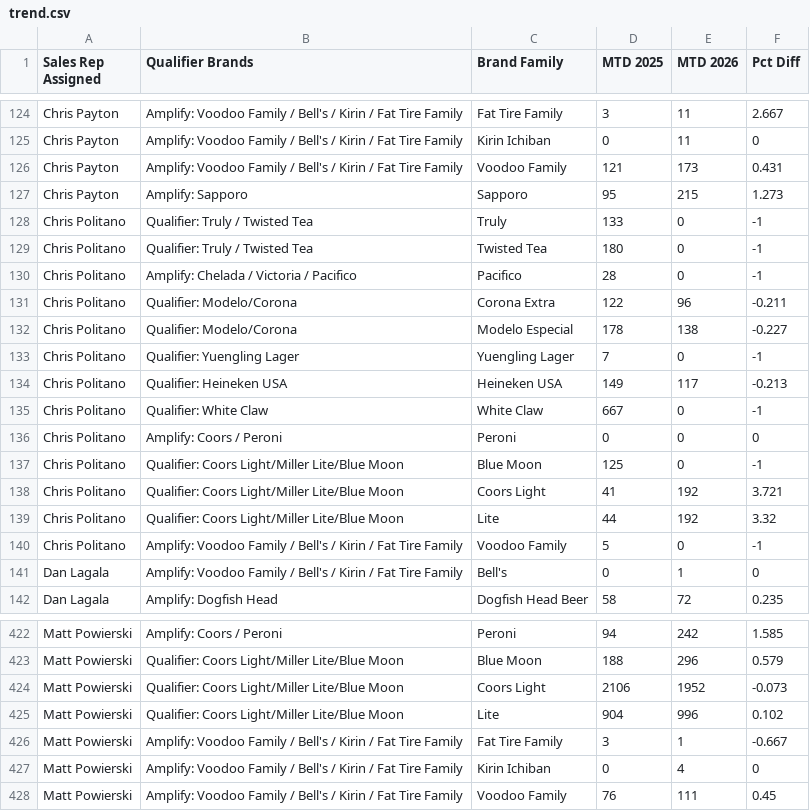
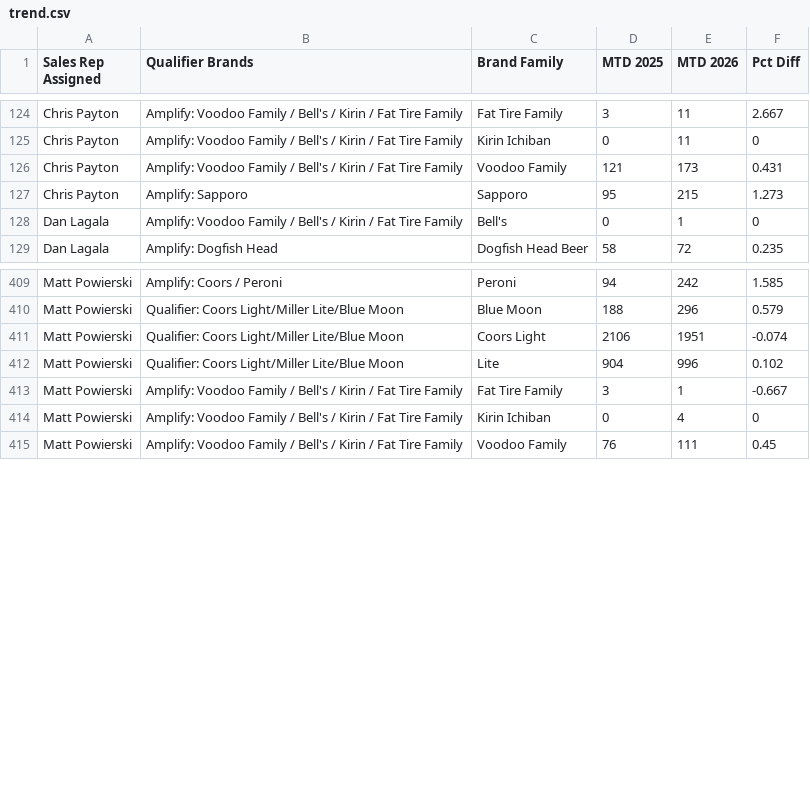
Before and after one commit to gavinsharkey5/Kohler-Dist-Master-Dashboard, a CSV file: summer26/trend.csv, drawn as a sheet; only a part is shown, gaps mark what is left out; the diff covers the shown part only.

```diff
--- a/summer26/trend.csv
+++ b/summer26/trend.csv
@@ -127,15 +127,2 @@ Chris Payton,Amplify: Voodoo Family / Bell's / Kirin / Fat Tire Family,Voodoo Fa
 Chris Payton,Amplify: Sapporo,Sapporo,95,215,1.273
-Chris Politano,Qualifier: Truly / Twisted Tea,Truly,133,0,-1
-Chris Politano,Qualifier: Truly / Twisted Tea,Twisted Tea,180,0,-1
-Chris Politano,Amplify: Chelada / Victoria / Pacifico,Pacifico,28,0,-1
-Chris Politano,Qualifier: Modelo/Corona,Corona Extra,122,96,-0.211
-Chris Politano,Qualifier: Modelo/Corona,Modelo Especial,178,138,-0.227
-Chris Politano,Qualifier: Yuengling Lager,Yuengling Lager,7,0,-1
-Chris Politano,Qualifier: Heineken USA,Heineken USA,149,117,-0.213
-Chris Politano,Qualifier: White Claw,White Claw,667,0,-1
-Chris Politano,Amplify: Coors / Peroni,Peroni,0,0,0
-Chris Politano,Qualifier: Coors Light/Miller Lite/Blue Moon,Blue Moon,125,0,-1
-Chris Politano,Qualifier: Coors Light/Miller Lite/Blue Moon,Coors Light,41,192,3.721
-Chris Politano,Qualifier: Coors Light/Miller Lite/Blue Moon,Lite,44,192,3.32
-Chris Politano,Amplify: Voodoo Family / Bell's / Kirin / Fat Tire Family,Voodoo Family,5,0,-1
 Dan Lagala,Amplify: Voodoo Family / Bell's / Kirin / Fat Tire Family,Bell's,0,1,0
@@ -423,3 +410,3 @@ Matt Powierski,Amplify: Coors / Peroni,Peroni,94,242,1.585
 Matt Powierski,Qualifier: Coors Light/Miller Lite/Blue Moon,Blue Moon,188,296,0.579
-Matt Powierski,Qualifier: Coors Light/Miller Lite/Blue Moon,Coors Light,2106,1952,-0.073
+Matt Powierski,Qualifier: Coors Light/Miller Lite/Blue Moon,Coors Light,2106,1951,-0.074
 Matt Powierski,Qualifier: Coors Light/Miller Lite/Blue Moon,Lite,904,996,0.102
```
Also changed, not shown: 13 removed rows elsewhere in this file, summer26/sales.csv.
